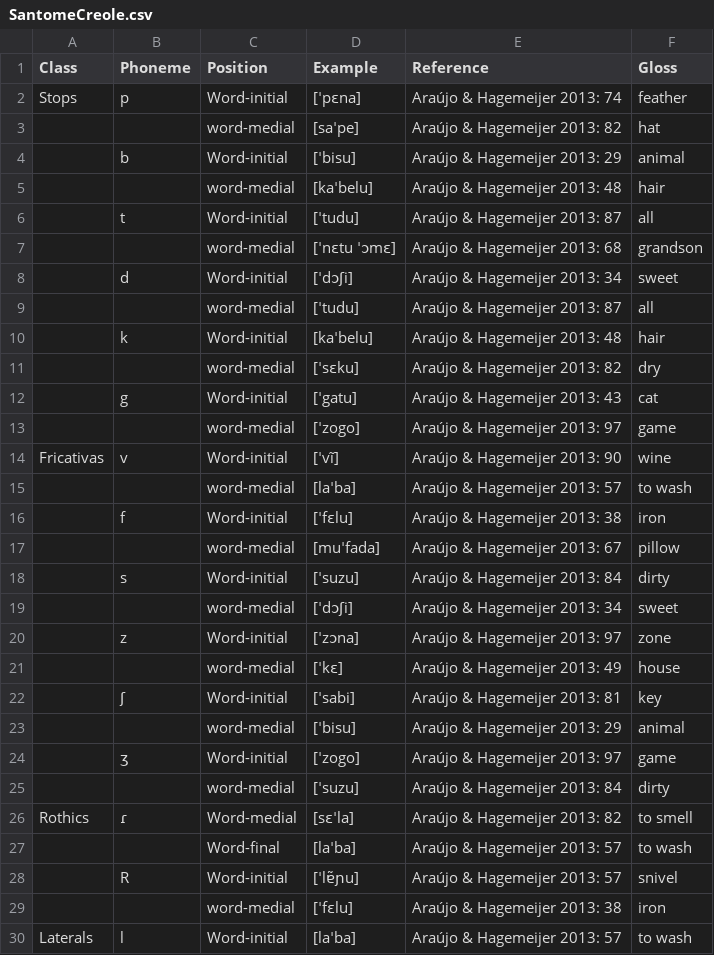
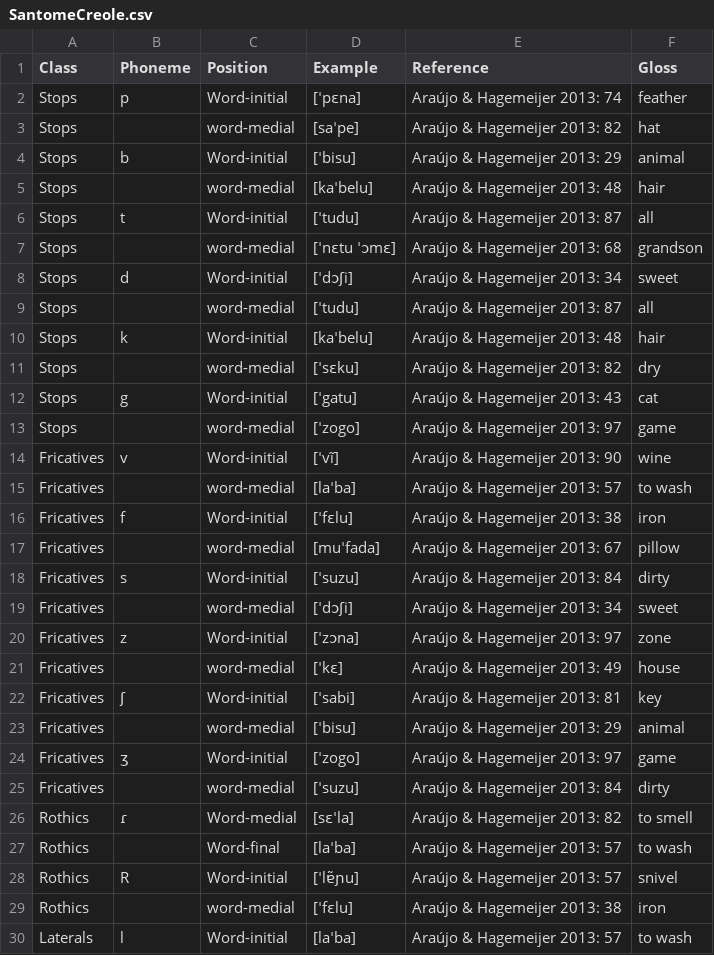
Before and after one commit to CreoPhon/consonant_stability_portuguese_creoles, a CSV file: SantomeCreole.csv, drawn as a sheet; only a part is shown; the diff covers the shown part only.

Commit message:
Update SantomeCreole.csv

```diff
--- a/SantomeCreole.csv
+++ b/SantomeCreole.csv
@@ -2,29 +2,29 @@ Class,Phoneme,Position,Example,Reference,Gloss
 Stops,p,Word-initial,[ˈpɛna],Araújo & Hagemeijer 2013: 74,feather
-,,word-medial,[saˈpe],Araújo & Hagemeijer 2013: 82,hat
-,b,Word-initial,[ˈbisu],Araújo & Hagemeijer 2013: 29,animal
-,,word-medial,[kaˈbelu],Araújo & Hagemeijer 2013: 48,hair
-,t,Word-initial,[ˈtudu],Araújo & Hagemeijer 2013: 87,all
-,,word-medial,[ˈnɛtu ˈɔmɛ],Araújo & Hagemeijer 2013: 68,grandson
-,d,Word-initial,[ˈdɔʃi],Araújo & Hagemeijer 2013: 34,sweet
-,,word-medial,[ˈtudu],Araújo & Hagemeijer 2013: 87,all
-,k,Word-initial,[kaˈbelu],Araújo & Hagemeijer 2013: 48,hair
-,,word-medial,[ˈsɛku],Araújo & Hagemeijer 2013: 82,dry
-,g,Word-initial,[ˈgatu],Araújo & Hagemeijer 2013: 43,cat
-,,word-medial,[ˈzogo],Araújo & Hagemeijer 2013: 97,game
-Fricativas,v,Word-initial,[ˈvĩ],Araújo & Hagemeijer 2013: 90,wine
-,,word-medial,[laˈba],Araújo & Hagemeijer 2013: 57,to wash
-,f,Word-initial,[ˈfɛlu],Araújo & Hagemeijer 2013: 38,iron
-,,word-medial,[muˈfada],Araújo & Hagemeijer 2013: 67,pillow
-,s,Word-initial,[ˈsuzu],Araújo & Hagemeijer 2013: 84,dirty
-,,word-medial,[ˈdɔʃi],Araújo & Hagemeijer 2013: 34,sweet
-,z,Word-initial,[ˈzɔna],Araújo & Hagemeijer 2013: 97,zone
-,,word-medial,[ˈkɛ],Araújo & Hagemeijer 2013: 49,house
-,ʃ,Word-initial,[ˈsabi],Araújo & Hagemeijer 2013: 81,key
-,,word-medial,[ˈbisu],Araújo & Hagemeijer 2013: 29,animal
-,ʒ,Word-initial,[ˈzogo],Araújo & Hagemeijer 2013: 97,game
-,,word-medial,[ˈsuzu],Araújo & Hagemeijer 2013: 84,dirty
+Stops,,word-medial,[saˈpe],Araújo & Hagemeijer 2013: 82,hat
+Stops,b,Word-initial,[ˈbisu],Araújo & Hagemeijer 2013: 29,animal
+Stops,,word-medial,[kaˈbelu],Araújo & Hagemeijer 2013: 48,hair
+Stops,t,Word-initial,[ˈtudu],Araújo & Hagemeijer 2013: 87,all
+Stops,,word-medial,[ˈnɛtu ˈɔmɛ],Araújo & Hagemeijer 2013: 68,grandson
+Stops,d,Word-initial,[ˈdɔʃi],Araújo & Hagemeijer 2013: 34,sweet
+Stops,,word-medial,[ˈtudu],Araújo & Hagemeijer 2013: 87,all
+Stops,k,Word-initial,[kaˈbelu],Araújo & Hagemeijer 2013: 48,hair
+Stops,,word-medial,[ˈsɛku],Araújo & Hagemeijer 2013: 82,dry
+Stops,g,Word-initial,[ˈgatu],Araújo & Hagemeijer 2013: 43,cat
+Stops,,word-medial,[ˈzogo],Araújo & Hagemeijer 2013: 97,game
+Fricatives,v,Word-initial,[ˈvĩ],Araújo & Hagemeijer 2013: 90,wine
+Fricatives,,word-medial,[laˈba],Araújo & Hagemeijer 2013: 57,to wash
+Fricatives,f,Word-initial,[ˈfɛlu],Araújo & Hagemeijer 2013: 38,iron
+Fricatives,,word-medial,[muˈfada],Araújo & Hagemeijer 2013: 67,pillow
+Fricatives,s,Word-initial,[ˈsuzu],Araújo & Hagemeijer 2013: 84,dirty
+Fricatives,,word-medial,[ˈdɔʃi],Araújo & Hagemeijer 2013: 34,sweet
+Fricatives,z,Word-initial,[ˈzɔna],Araújo & Hagemeijer 2013: 97,zone
+Fricatives,,word-medial,[ˈkɛ],Araújo & Hagemeijer 2013: 49,house
+Fricatives,ʃ,Word-initial,[ˈsabi],Araújo & Hagemeijer 2013: 81,key
+Fricatives,,word-medial,[ˈbisu],Araújo & Hagemeijer 2013: 29,animal
+Fricatives,ʒ,Word-initial,[ˈzogo],Araújo & Hagemeijer 2013: 97,game
+Fricatives,,word-medial,[ˈsuzu],Araújo & Hagemeijer 2013: 84,dirty
 Rothics,ɾ,Word-medial,[sɛˈla],Araújo & Hagemeijer 2013: 82,to smell
-,,Word-final,[laˈba],Araújo & Hagemeijer 2013: 57,to wash
-,R,Word-initial,[ˈlɐ̃ɲu],Araújo & Hagemeijer 2013: 57,snivel
-,,word-medial,[ˈfɛlu],Araújo & Hagemeijer 2013: 38,iron
+Rothics,,Word-final,[laˈba],Araújo & Hagemeijer 2013: 57,to wash
+Rothics,R,Word-initial,[ˈlɐ̃ɲu],Araújo & Hagemeijer 2013: 57,snivel
+Rothics,,word-medial,[ˈfɛlu],Araújo & Hagemeijer 2013: 38,iron
 Laterals,l,Word-initial,[laˈba],Araújo & Hagemeijer 2013: 57,to wash
```
Also changed, not shown: 7 edited cells elsewhere in this file.
